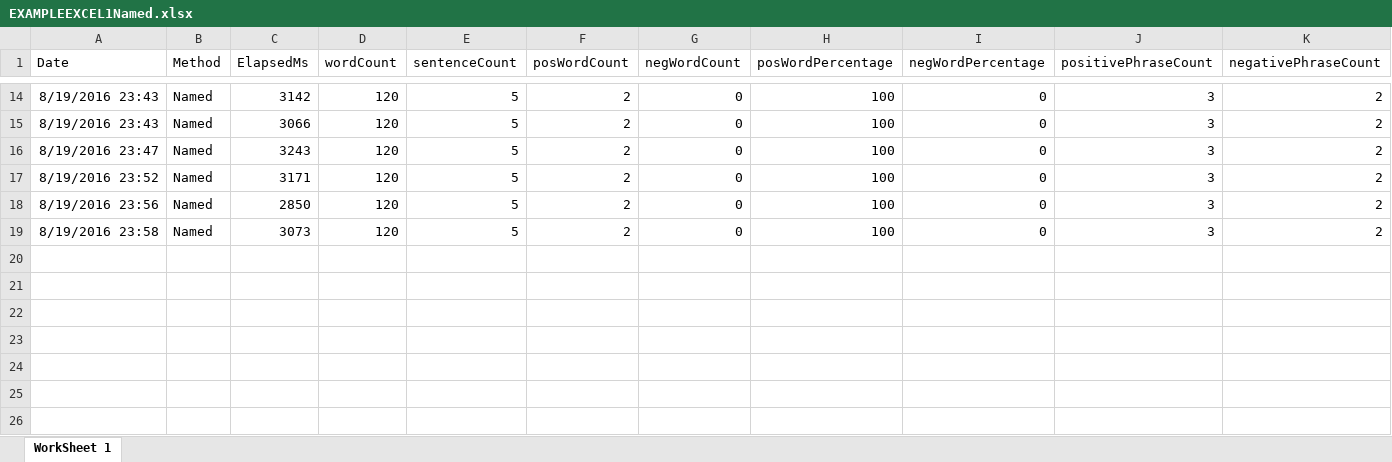
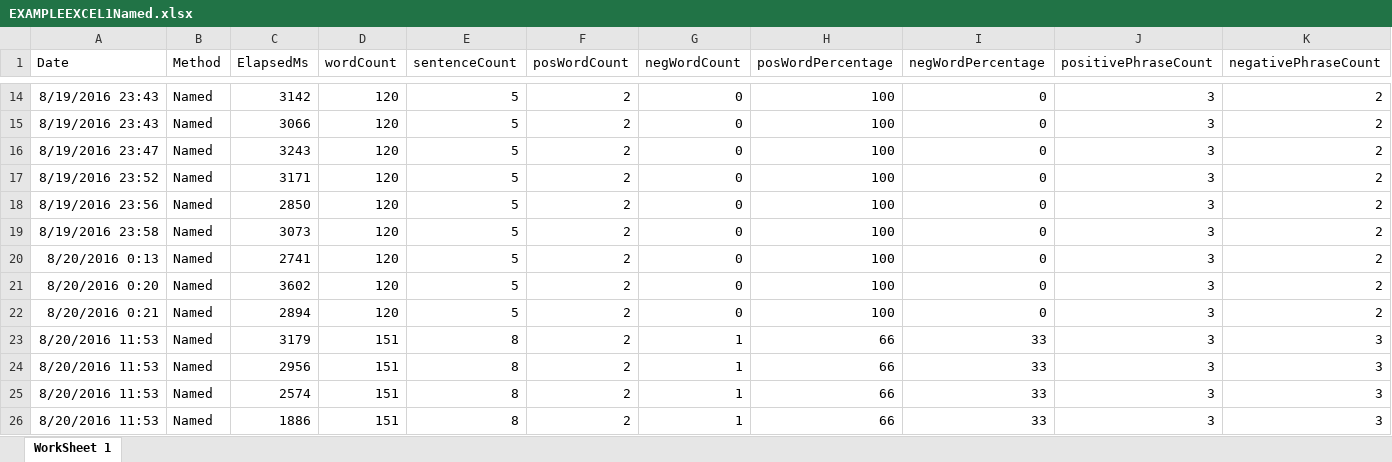
Before and after one commit to adnangumus/StockPredictor, an Excel workbook: StockPredictor/bin/Debug/Packages/Data/EXAMPLEEXCEL1/EXAMPLEEXCEL1Named.xlsx, sheet WorkSheet 1, drawn as a sheet; only a part is shown, gaps mark what is left out; values as stored, in another font and other column widths than the file's, no borders; rows hold the shown columns only; the diff names each change by its address in the sheet, - before the commit and + after, or states it on an @@ line.

```diff
--- a/StockPredictor/bin/Debug/Packages/Data/EXAMPLEEXCEL1/EXAMPLEEXCEL1Named.xlsx (sheet WorkSheet 1)
+++ b/StockPredictor/bin/Debug/Packages/Data/EXAMPLEEXCEL1/EXAMPLEEXCEL1Named.xlsx (sheet WorkSheet 1)
+row 20: 8/20/2016 0:13 | Named | 2741 | 120 | 5 | 2 | 0 | 100 | 0 | 3 | 2
+row 21: 8/20/2016 0:20 | Named | 3602 | 120 | 5 | 2 | 0 | 100 | 0 | 3 | 2
+row 22: 8/20/2016 0:21 | Named | 2894 | 120 | 5 | 2 | 0 | 100 | 0 | 3 | 2
+row 23: 8/20/2016 11:53 | Named | 3179 | 151 | 8 | 2 | 1 | 66 | 33 | 3 | 3
+row 24: 8/20/2016 11:53 | Named | 2956 | 151 | 8 | 2 | 1 | 66 | 33 | 3 | 3
+row 25: 8/20/2016 11:53 | Named | 2574 | 151 | 8 | 2 | 1 | 66 | 33 | 3 | 3
+row 26: 8/20/2016 11:53 | Named | 1886 | 151 | 8 | 2 | 1 | 66 | 33 | 3 | 3
```
Also changed, not shown: StockPredictor/bin/Debug/Packages/Data/CLNE/CLNEBag.xlsx, StockPredictor/bin/Debug/Packages/Data/CLNE/CLNENamed.xlsx, 39 other files.
